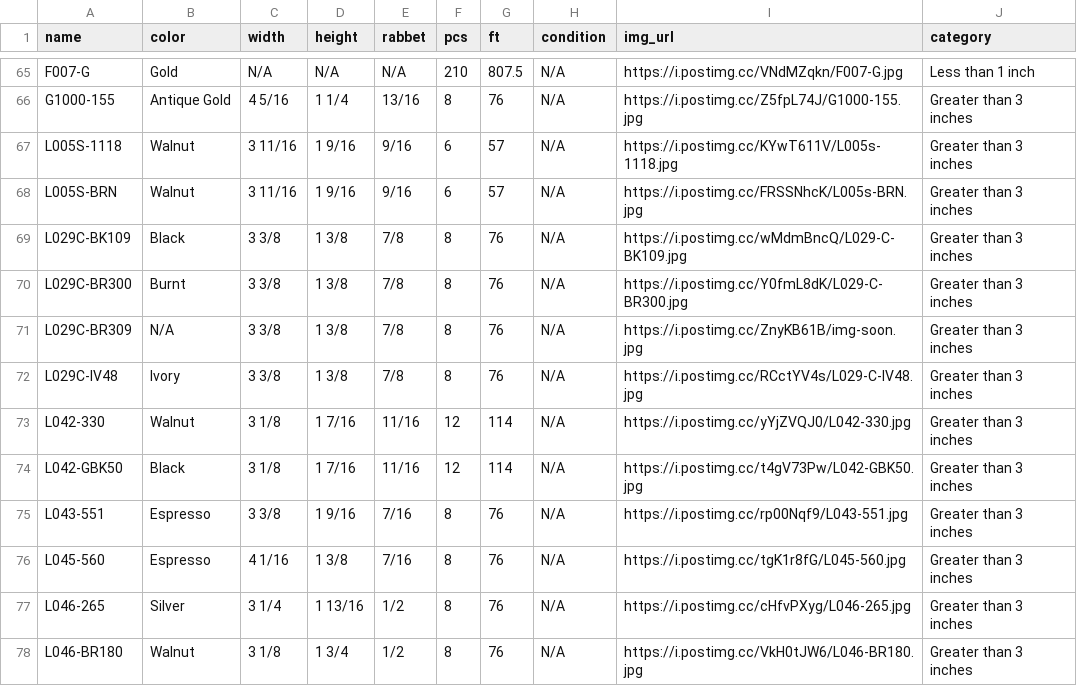
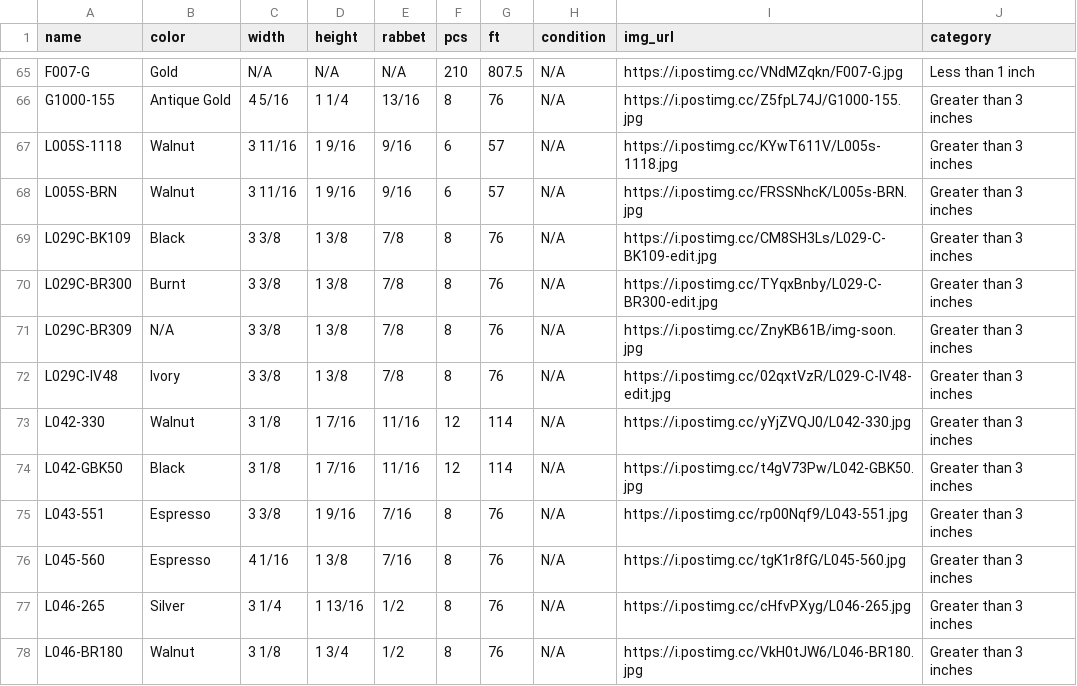
Before and after one commit to Munchicken1/chelsea, a CSV file: productslistcsv.csv, drawn as a sheet; only a part is shown, gaps mark what is left out.

Commit message:
L029C picture edited to match the item name; CSV file updated accordingly;

```diff
--- a/productslistcsv.csv
+++ b/productslistcsv.csv
@@ -68,6 +68,6 @@ L005S-1118,Walnut,3 11/16,1  9/16,  9/16,6,57,N/A,https://i.postimg.cc/KYwT611V/
 L005S-BRN,Walnut,3 11/16,1  9/16,  9/16,6,57,N/A,https://i.postimg.cc/FRSSNhcK/L005s-BRN.jpg,Greater than 3 inches
-L029C-BK109,Black,3  3/8 ,1  3/8 ,  7/8 ,8,76,N/A,https://i.postimg.cc/wMdmBncQ/L029-C-BK109.jpg,Greater than 3 inches
-L029C-BR300,Burnt,3  3/8 ,1  3/8 ,  7/8 ,8,76,N/A,https://i.postimg.cc/Y0fmL8dK/L029-C-BR300.jpg,Greater than 3 inches
+L029C-BK109,Black,3  3/8 ,1  3/8 ,  7/8 ,8,76,N/A,https://i.postimg.cc/CM8SH3Ls/L029-C-BK109-edit.jpg,Greater than 3 inches
+L029C-BR300,Burnt,3  3/8 ,1  3/8 ,  7/8 ,8,76,N/A,https://i.postimg.cc/TYqxBnby/L029-C-BR300-edit.jpg,Greater than 3 inches
 L029C-BR309,N/A,3  3/8 ,1  3/8 ,  7/8 ,8,76,N/A,https://i.postimg.cc/ZnyKB61B/img-soon.jpg,Greater than 3 inches
-L029C-IV48,Ivory,3  3/8 ,1  3/8 ,  7/8 ,8,76,N/A,https://i.postimg.cc/RCctYV4s/L029-C-IV48.jpg,Greater than 3 inches
+L029C-IV48,Ivory,3  3/8 ,1  3/8 ,  7/8 ,8,76,N/A,https://i.postimg.cc/02qxtVzR/L029-C-IV48-edit.jpg,Greater than 3 inches
 L042-330,Walnut,3  1/8 ,1  7/16, 11/16,12,114,N/A,https://i.postimg.cc/yYjZVQJ0/L042-330.jpg,Greater than 3 inches
```
